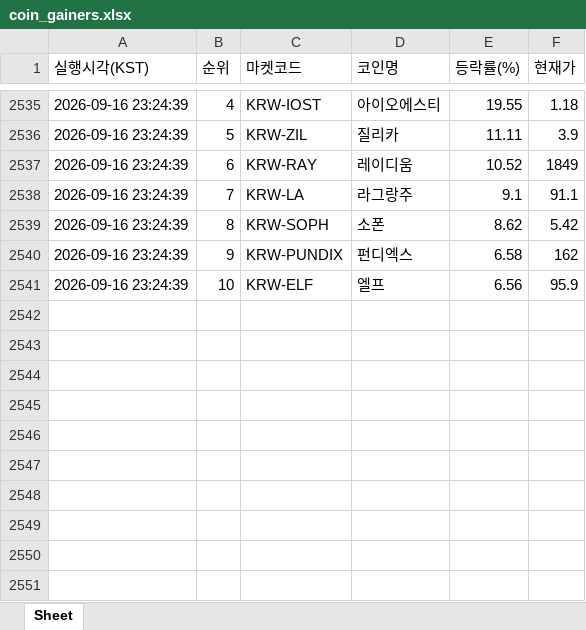
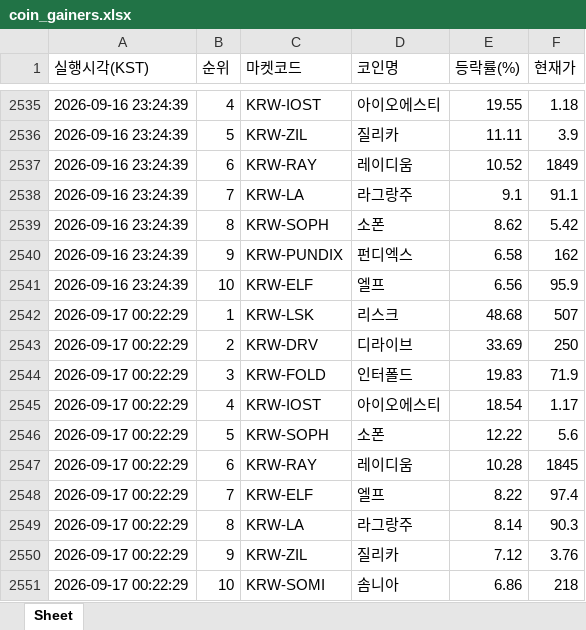
Before and after one commit to betterhwan-glitch/upbi-fire, an Excel workbook: coin_gainers.xlsx, sheet Sheet, drawn as a sheet; only a part is shown, gaps mark what is left out; values as stored, in another font and other column widths than the file's, no borders; the diff names each change by its address in the sheet, - before the commit and + after, or states it on an @@ line.

```diff
--- a/coin_gainers.xlsx (sheet Sheet)
+++ b/coin_gainers.xlsx (sheet Sheet)
+row 2542: 2026-09-17 00:22:29 | 1 | KRW-LSK | 리스크 | 48.68 | 507
+row 2543: 2026-09-17 00:22:29 | 2 | KRW-DRV | 디라이브 | 33.69 | 250
+row 2544: 2026-09-17 00:22:29 | 3 | KRW-FOLD | 인터폴드 | 19.83 | 71.9
+row 2545: 2026-09-17 00:22:29 | 4 | KRW-IOST | 아이오에스티 | 18.54 | 1.17
+row 2546: 2026-09-17 00:22:29 | 5 | KRW-SOPH | 소폰 | 12.22 | 5.6
+row 2547: 2026-09-17 00:22:29 | 6 | KRW-RAY | 레이디움 | 10.28 | 1845
+row 2548: 2026-09-17 00:22:29 | 7 | KRW-ELF | 엘프 | 8.22 | 97.4
+row 2549: 2026-09-17 00:22:29 | 8 | KRW-LA | 라그랑주 | 8.14 | 90.3
+row 2550: 2026-09-17 00:22:29 | 9 | KRW-ZIL | 질리카 | 7.12 | 3.76
+row 2551: 2026-09-17 00:22:29 | 10 | KRW-SOMI | 솜니아 | 6.86 | 218
```
